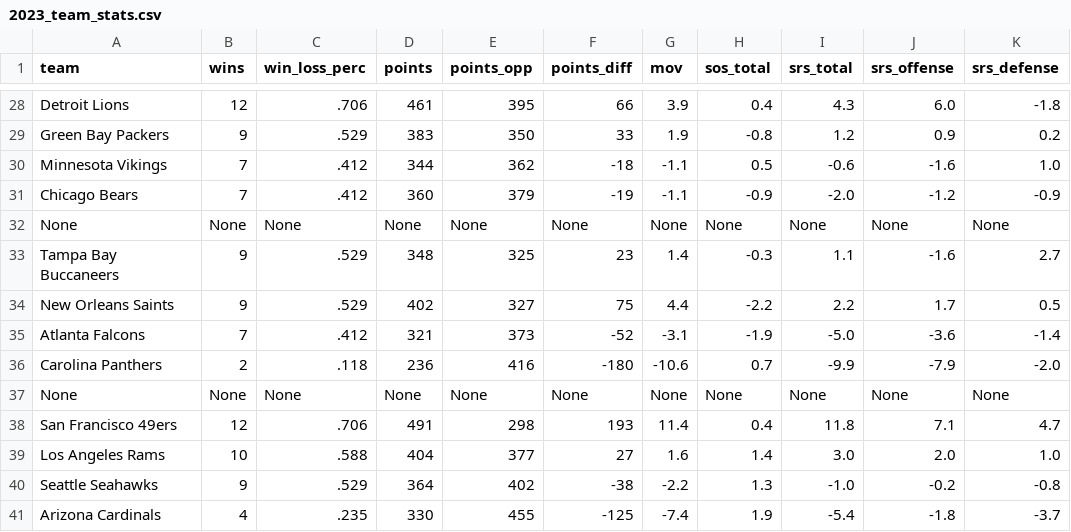
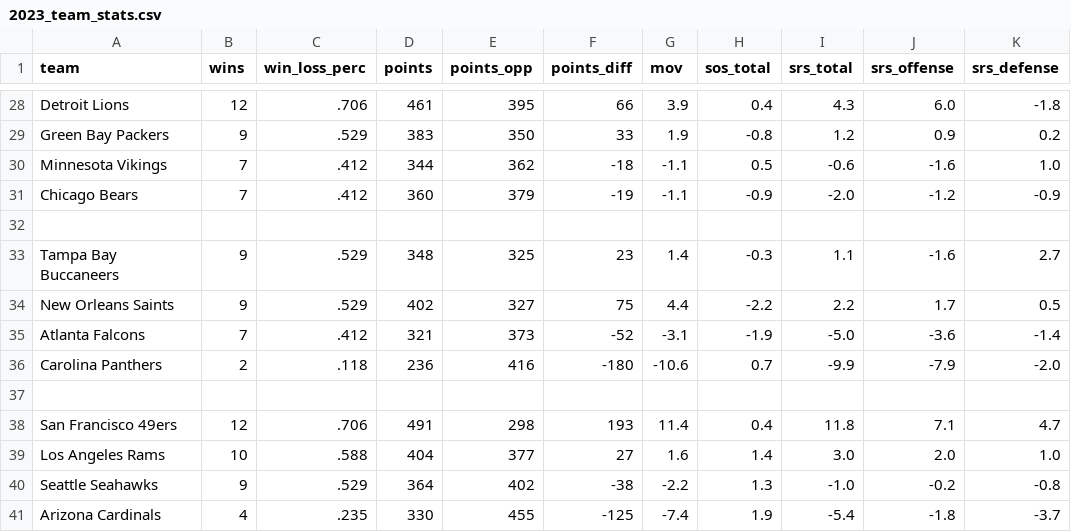
Before and after one commit to ckonjeti/football-sports-betting-analytics, a CSV file: data/2023_team_stats.csv, drawn as a sheet; only a part is shown, gaps mark what is left out; the diff covers the shown part only; the diff names each change by its address in the sheet, - before the commit and + after, or states it on an @@ line.

```diff
--- a/data/2023_team_stats.csv
+++ b/data/2023_team_stats.csv
-row 32: None | None | None | None | None | None | None | None | None | None | None
+row 32: (empty)
-row 37: None | None | None | None | None | None | None | None | None | None | None
+row 37: (empty)
```
Also changed, not shown: 66 edited cells elsewhere in this file, 1 other file.
